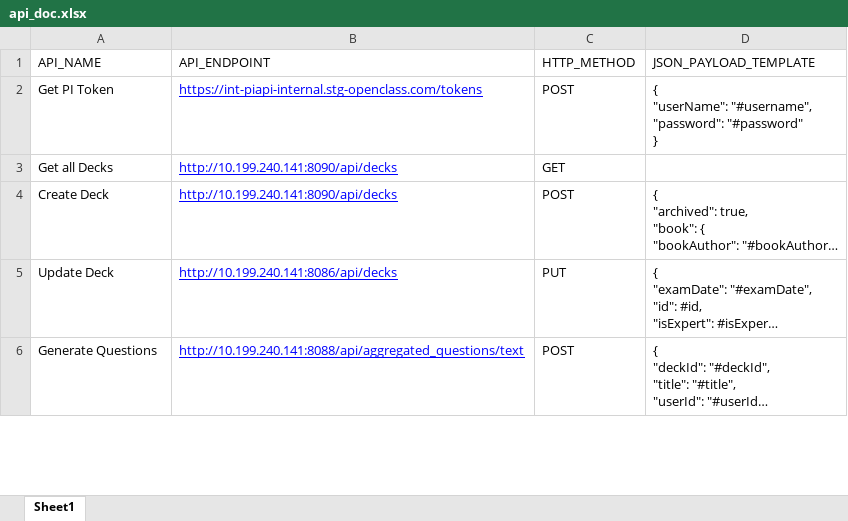
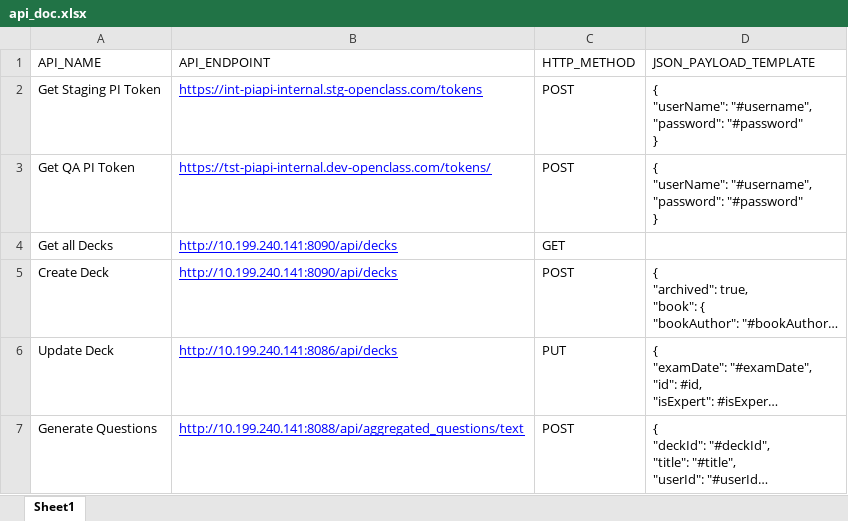
Before and after one commit to osandadeshan/maxsoft-intelliapi-demo, an Excel workbook: resources/api_document/api_doc.xlsx, sheet Sheet1, drawn as a sheet; only a part is shown; long unchanged cells end in …; values as stored, in another font and other column widths than the file's, no borders; table styles not drawn; ↵ is a line break in a cell; the diff covers the shown part only; the diff names each change by its address in the sheet, - before the commit and + after, or states it on an @@ line.

```diff
--- a/resources/api_document/api_doc.xlsx (sheet Sheet1)
+++ b/resources/api_document/api_doc.xlsx (sheet Sheet1)
-A2 (API_NAME): Get PI Token
+A2 (API_NAME): Get Staging PI Token
+row 3: Get QA PI Token | https://tst-piapi-internal.dev-openclass.com/tokens/ | POST | { ↵ "userName": "#username", ↵ "password": "#password" ↵ }
```
Also changed, not shown: 6 added rows and 4 edited cells elsewhere in this sheet, 40 other files.
